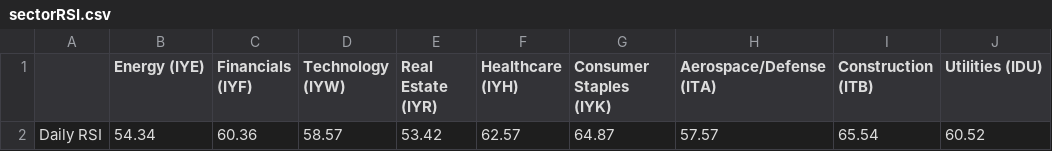
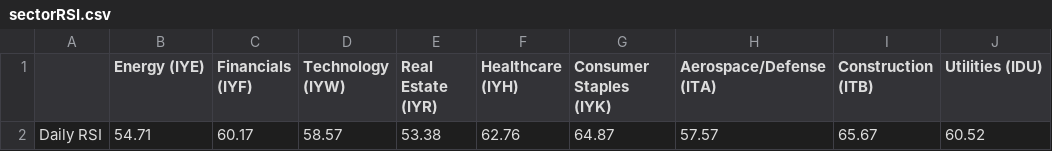
Before and after one commit to swpowell/streamlit-options, a CSV file: data/sectorRSI.csv, drawn as a sheet; only a part is shown; the diff names each change by its address in the sheet, - before the commit and + after, or states it on an @@ line.

Commit message:
RSI update

```diff
--- a/data/sectorRSI.csv
+++ b/data/sectorRSI.csv
-B2 (Energy (IYE)): 54.34
+B2 (Energy (IYE)): 54.71
-C2 (Financials (IYF)): 60.36
+C2 (Financials (IYF)): 60.17
-E2 (Real Estate (IYR)): 53.42
+E2 (Real Estate (IYR)): 53.38
-F2 (Healthcare (IYH)): 62.57
+F2 (Healthcare (IYH)): 62.76
-I2 (Construction (ITB)): 65.54
+I2 (Construction (ITB)): 65.67
```
